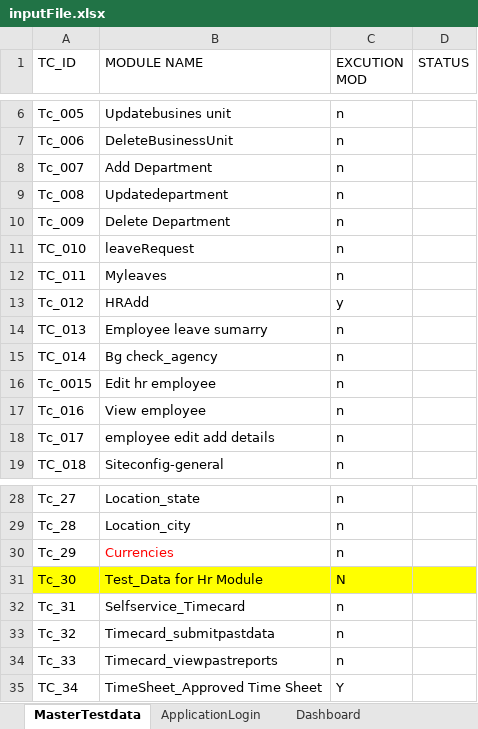
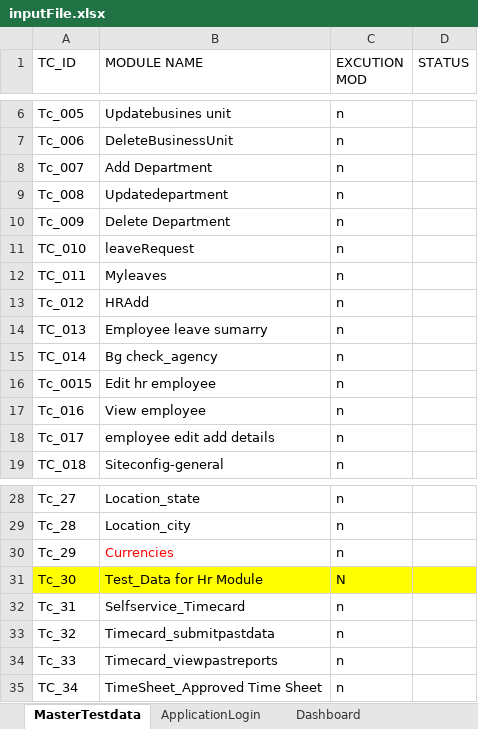
Before and after one commit to Momuntazsyed/HRMS, an Excel workbook: pack/TestInputs/inputFile.xlsx, sheet MasterTestdata, drawn as a sheet; only a part is shown, gaps mark what is left out; values as stored, in another font and other column widths than the file's, no borders; the diff names each change by its address in the sheet, - before the commit and + after, or states it on an @@ line.

Commit message:
changes in excel

```diff
--- a/pack/TestInputs/inputFile.xlsx (sheet MasterTestdata)
+++ b/pack/TestInputs/inputFile.xlsx (sheet MasterTestdata)
-C13 (EXCUTION MOD): y
+C13 (EXCUTION MOD): n
-C35 (EXCUTION MOD): Y
+C35 (EXCUTION MOD): n
```
